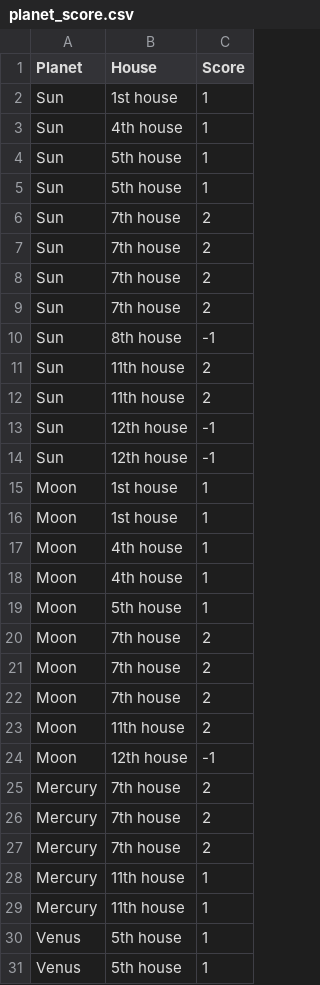
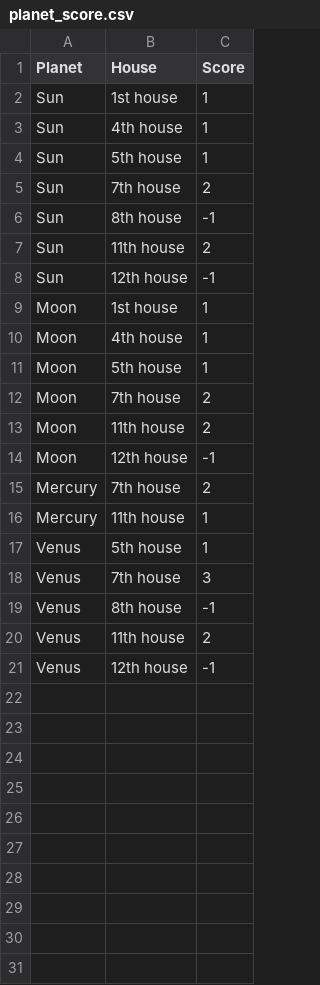
Before and after one commit to ntduong411/astrology, a CSV file: database/planet_score.csv, drawn as a sheet; only a part is shown; the shorter side is filled out with more unchanged rows; the diff covers the shown part only; the diff names each change by its address in the sheet, - before the commit and + after, or states it on an @@ line.

```diff
--- a/database/planet_score.csv
+++ b/database/planet_score.csv
-row 5: Sun | 5th house | 1
-row 6: Sun | 7th house | 2
-row 7: Sun | 7th house | 2
-row 8: Sun | 7th house | 2
-row 12: Sun | 11th house | 2
-row 13: Sun | 12th house | -1
-row 16: Moon | 1st house | 1
-row 17: Moon | 4th house | 1
-row 20: Moon | 7th house | 2
-row 21: Moon | 7th house | 2
-row 26: Mercury | 7th house | 2
-row 27: Mercury | 7th house | 2
-row 28: Mercury | 11th house | 1
-row 31: Venus | 5th house | 1
```
Also changed, not shown: 5 removed rows elsewhere in this file, database/aspect_scores.csv, database/full_samples.csv, 7 other files.
